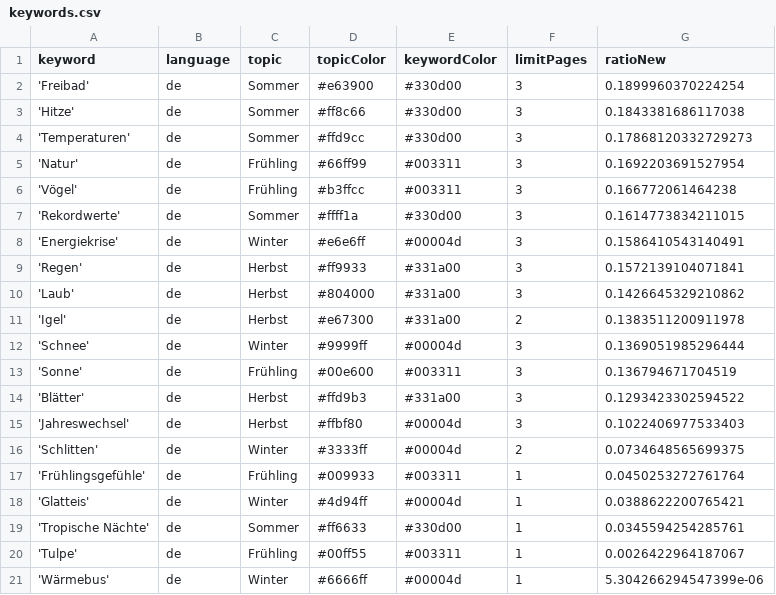
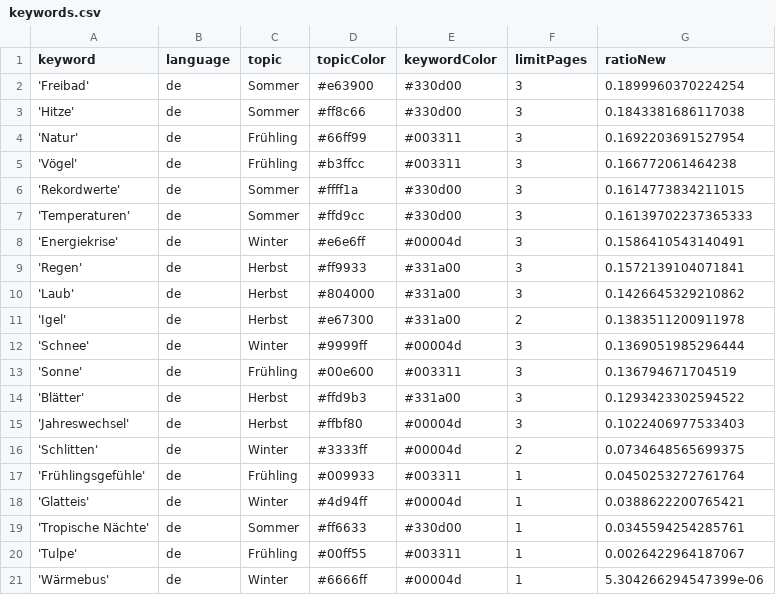
Before and after one commit to magaliekathrin/winterIsComing, a CSV file: keywords.csv, drawn as a sheet; removed rows and columns are numbered as before the commit, all else as after; the diff names each change by its address in the sheet, - before the commit and + after, or states it on an @@ line.

```diff
--- a/keywords.csv
+++ b/keywords.csv
-row 4: 'Temperaturen' | de | Sommer | #ffd9cc | #330d00 | 3 | 0.17868120332729273
+row 7: 'Temperaturen' | de | Sommer | #ffd9cc | #330d00 | 3 | 0.16139702237365333
```
Also changed, not shown: csv/news_2023_09.csv.
